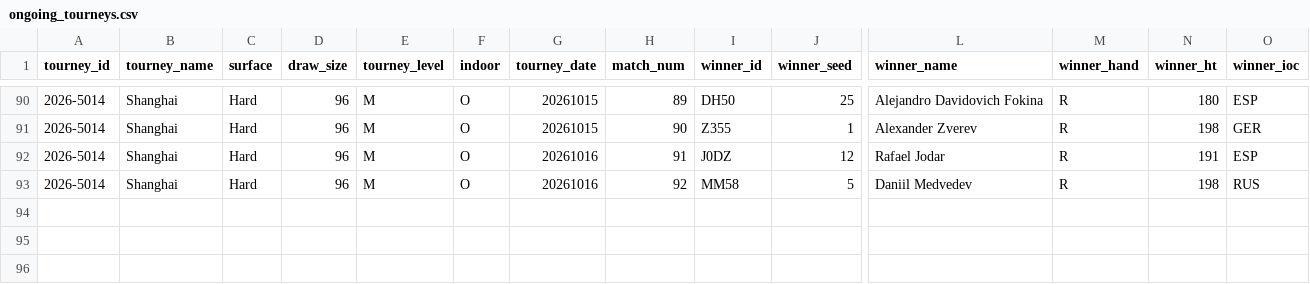
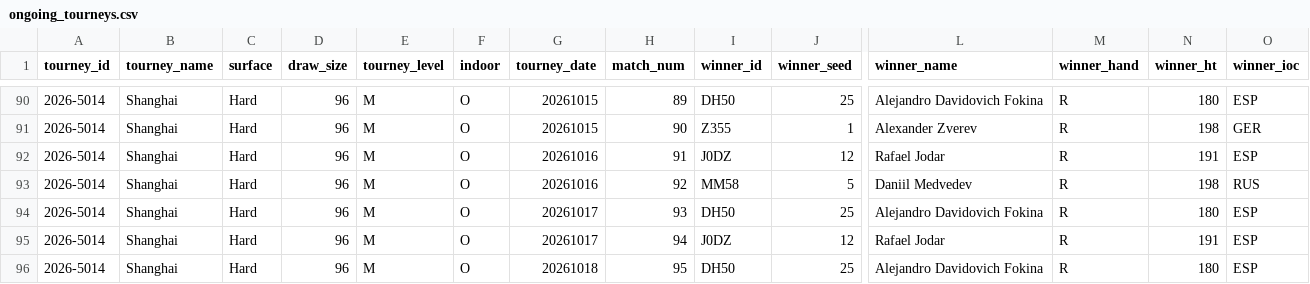
Before and after one commit to wvanderharst/tennisratings, a CSV file: atp_uploads/ongoing_tourneys.csv, drawn as a sheet; only a part is shown, gaps mark what is left out; rows hold the shown columns only; the diff names each change by its address in the sheet, - before the commit and + after, or states it on an @@ line.

```diff
--- a/atp_uploads/ongoing_tourneys.csv
+++ b/atp_uploads/ongoing_tourneys.csv
+row 94: 2026-5014 | Shanghai | Hard | 96 | M | O | 20261017 | 93 | DH50 | 25 | Alejandro Davidovich Fokina | R | 180 | ESP
+row 95: 2026-5014 | Shanghai | Hard | 96 | M | O | 20261017 | 94 | J0DZ | 12 | Rafael Jodar | R | 191 | ESP
+row 96: 2026-5014 | Shanghai | Hard | 96 | M | O | 20261018 | 95 | DH50 | 25 | Alejandro Davidovich Fokina | R | 180 | ESP
```
Also changed, not shown: atp_uploads/challenger_ongoing_tourneys.csv, 3 other files.
